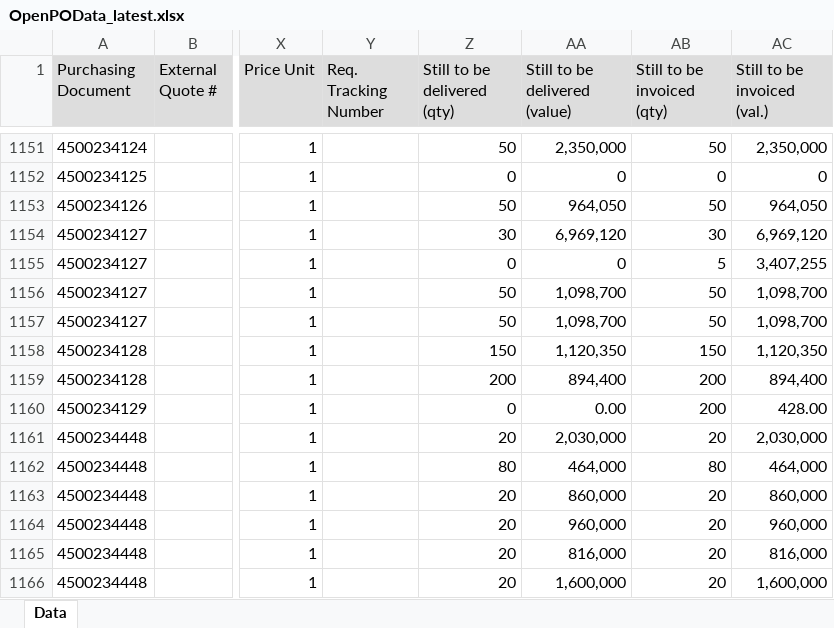
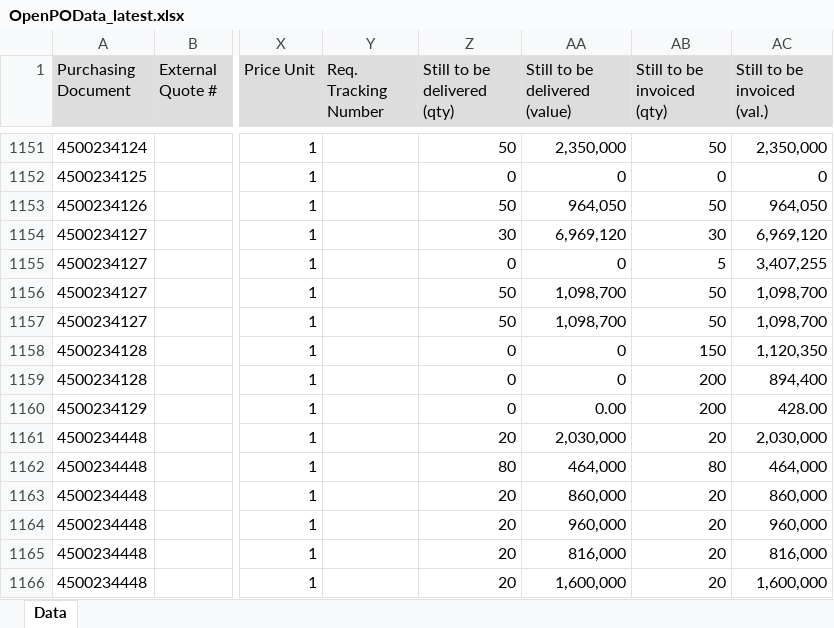
Before and after one commit to wjdwlals9545-arch/pbk-warehouse, an Excel workbook: public/data/OpenPOData_latest.xlsx, sheet Data, drawn as a sheet; only a part is shown, gaps mark what is left out; values as stored, in another font and other column widths than the file's, no borders; charts and pictures not drawn; the diff names each change by its address in the sheet, - before the commit and + after, or states it on an @@ line.

Commit message:
Auto-update OpenPOData (2026-03-12 14:10)

```diff
--- a/public/data/OpenPOData_latest.xlsx (sheet Data)
+++ b/public/data/OpenPOData_latest.xlsx (sheet Data)
-Z1158 (Still to be delivered (qty)): 150
+Z1158 (Still to be delivered (qty)): 0
-AA1158 (Still to be delivered (value)): 1,120,350
+AA1158 (Still to be delivered (value)): 0
-Z1159 (Still to be delivered (qty)): 200
+Z1159 (Still to be delivered (qty)): 0
-AA1159 (Still to be delivered (value)): 894,400
+AA1159 (Still to be delivered (value)): 0
```
